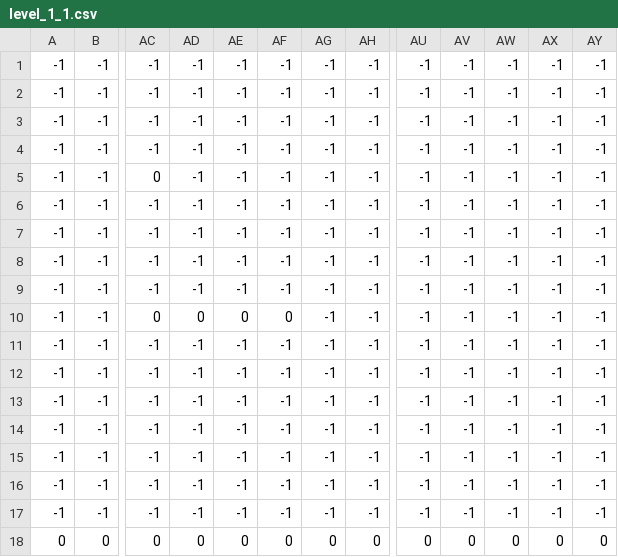
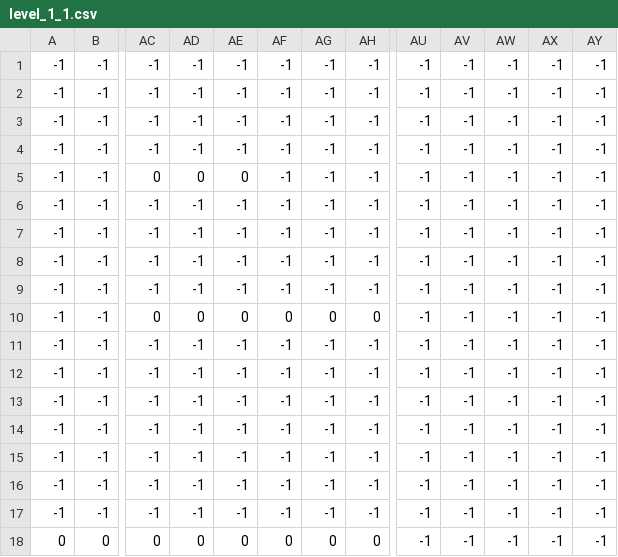
Before and after one commit to timmedia/MA17, a CSV file: game_files/assets/map/level_1_1.csv, drawn as a sheet; only a part is shown, gaps mark what is left out; the diff names each change by its address in the sheet, - before the commit and + after, or states it on an @@ line.

Commit message:
Beginning level 2

```diff
--- a/game_files/assets/map/level_1_1.csv
+++ b/game_files/assets/map/level_1_1.csv
-AD5: -1
+AD5: 0
-AE5: -1
+AE5: 0
-AG10: -1
+AG10: 0
-AH10: -1
+AH10: 0
-AU18: 0
+AU18: -1
-AV18: 0
+AV18: -1
-AW18: 0
+AW18: -1
-AX18: 0
+AX18: -1
-AY18: 0
+AY18: -1
```
Also changed, not shown: 7 other files.
